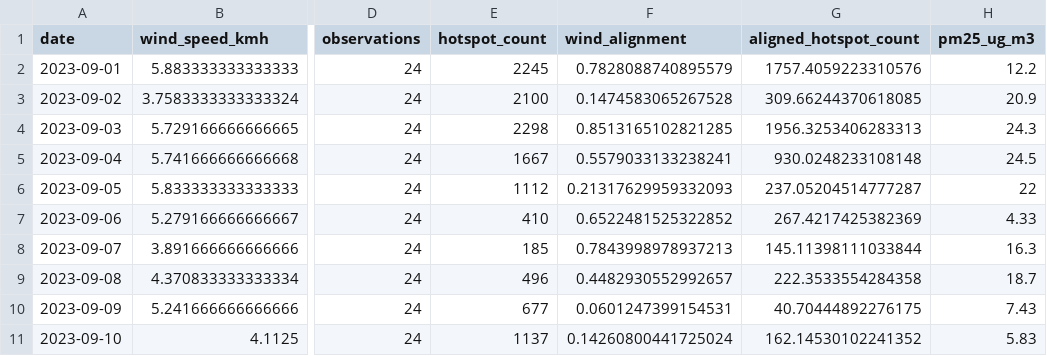
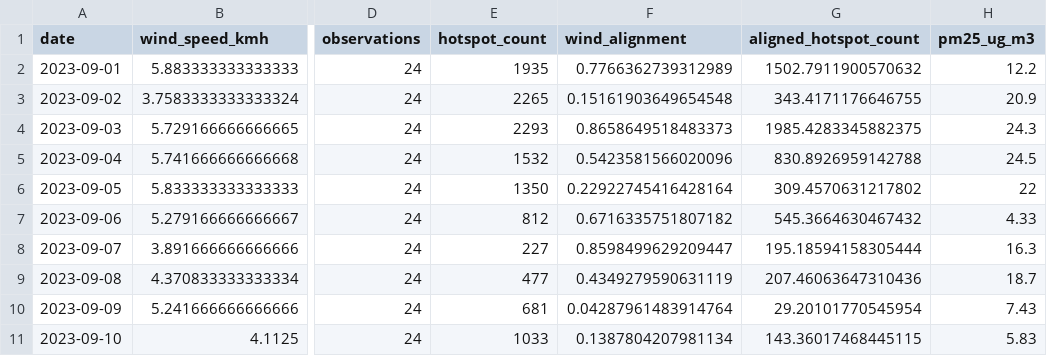
Before and after one commit to puffinnnnn/hazesignal, a CSV file: data/combined.csv, drawn as a sheet; only a part is shown, gaps mark what is left out; the diff covers the shown part only; the diff names each change by its address in the sheet, - before the commit and + after, or states it on an @@ line.

Commit message:
fix: align fire dates with Malaysia time

```diff
--- a/data/combined.csv
+++ b/data/combined.csv
-E2 (hotspot_count): 2245
+E2 (hotspot_count): 1935
-F2 (wind_alignment): 0.7828088740895579
+F2 (wind_alignment): 0.7766362739312989
-G2 (aligned_hotspot_count): 1757.4059223310576
+G2 (aligned_hotspot_count): 1502.7911900570632
-E3 (hotspot_count): 2100
+E3 (hotspot_count): 2265
-F3 (wind_alignment): 0.1474583065267528
+F3 (wind_alignment): 0.15161903649654548
-G3 (aligned_hotspot_count): 309.66244370618085
+G3 (aligned_hotspot_count): 343.4171176646755
-E4 (hotspot_count): 2298
+E4 (hotspot_count): 2293
-F4 (wind_alignment): 0.8513165102821285
+F4 (wind_alignment): 0.8658649518483373
-G4 (aligned_hotspot_count): 1956.3253406283313
+G4 (aligned_hotspot_count): 1985.4283345882375
-E5 (hotspot_count): 1667
+E5 (hotspot_count): 1532
-F5 (wind_alignment): 0.5579033133238241
+F5 (wind_alignment): 0.5423581566020096
-G5 (aligned_hotspot_count): 930.0248233108148
+G5 (aligned_hotspot_count): 830.8926959142788
-E6 (hotspot_count): 1112
+E6 (hotspot_count): 1350
-F6 (wind_alignment): 0.21317629959332093
+F6 (wind_alignment): 0.22922745416428164
-G6 (aligned_hotspot_count): 237.05204514777287
+G6 (aligned_hotspot_count): 309.4570631217802
-E7 (hotspot_count): 410
+E7 (hotspot_count): 812
-F7 (wind_alignment): 0.6522481525322852
+F7 (wind_alignment): 0.6716335751807182
-G7 (aligned_hotspot_count): 267.4217425382369
+G7 (aligned_hotspot_count): 545.3664630467432
-E8 (hotspot_count): 185
+E8 (hotspot_count): 227
-F8 (wind_alignment): 0.7843998978937213
+F8 (wind_alignment): 0.8598499629209447
-G8 (aligned_hotspot_count): 145.11398111033844
+G8 (aligned_hotspot_count): 195.18594158305444
-E9 (hotspot_count): 496
+E9 (hotspot_count): 477
-F9 (wind_alignment): 0.4482930552992657
+F9 (wind_alignment): 0.4349279590631119
-G9 (aligned_hotspot_count): 222.3533554284358
+G9 (aligned_hotspot_count): 207.46063647310436
-E10 (hotspot_count): 677
+E10 (hotspot_count): 681
-F10 (wind_alignment): 0.0601247399154531
+F10 (wind_alignment): 0.04287961483914764
-G10 (aligned_hotspot_count): 40.70444892276175
+G10 (aligned_hotspot_count): 29.20101770545954
-E11 (hotspot_count): 1137
+E11 (hotspot_count): 1033
-F11 (wind_alignment): 0.14260800441725024
+F11 (wind_alignment): 0.1387804207981134
-G11 (aligned_hotspot_count): 162.14530102241352
+G11 (aligned_hotspot_count): 143.36017468445115
```
Also changed, not shown: 54 edited cells elsewhere in this file, 10 other files.
